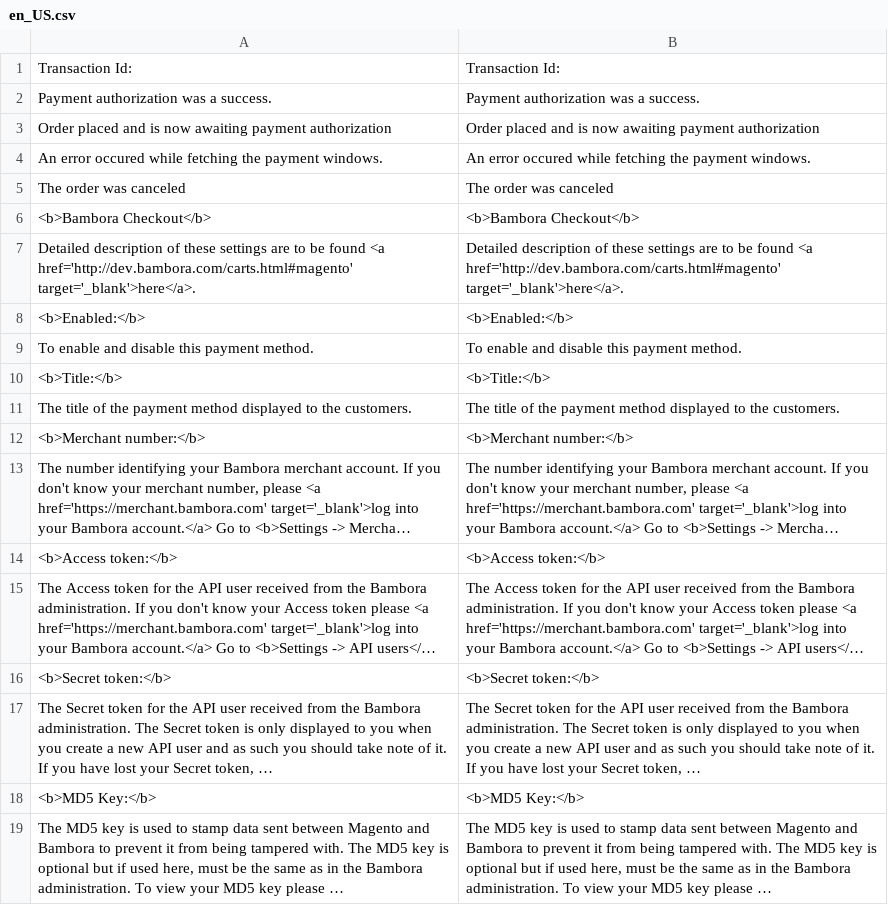
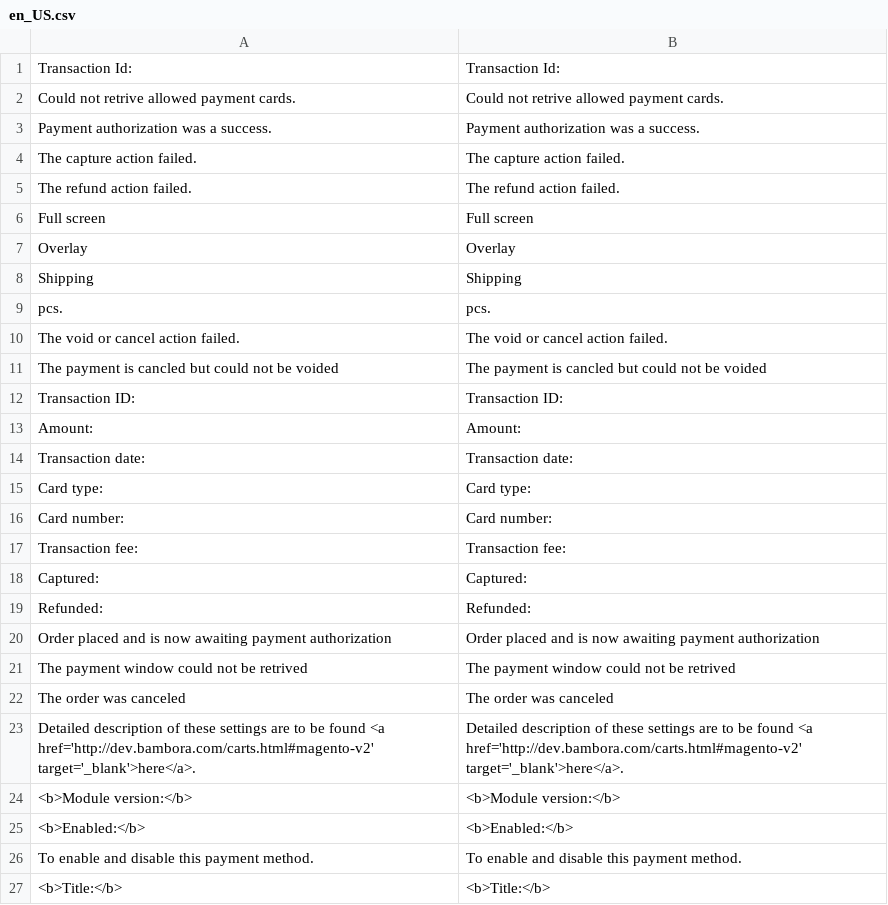
Before and after one commit to bambora/checkout-magento-v2.x, a CSV file: i18n/en_US.csv, drawn as a sheet; only a part is shown; the shorter side is filled out with more unchanged rows; long unchanged cells end in …; the diff covers the shown part only.

Commit message:
Adds Magento 2 back office functionalities (Invoice capture, Credit Memo refund, Void delete, Cancel / Void, Transaction information) Adds support for Lindorff Invoice capture and credit Adds transaction overview in Magento 2 back office Remake of module configuration

```diff
--- a/i18n/en_US.csv
+++ b/i18n/en_US.csv
@@ -1,8 +1,25 @@
 "Transaction Id:","Transaction Id:"
+"Could not retrive allowed payment cards.","Could not retrive allowed payment cards."
 "Payment authorization was a success.","Payment authorization was a success."
+"The capture action failed.","The capture action failed."
+"The refund action failed.","The refund action failed."
+"Full screen","Full screen"
+"Overlay","Overlay"
+"Shipping","Shipping"
+"pcs.","pcs."
+"The void or cancel action failed.","The void or cancel action failed."
+"The payment is cancled but could not be voided","The payment is cancled but could not be voided"
+"Transaction ID:","Transaction ID:"
+"Amount:","Amount:"
+"Transaction date:","Transaction date:"
+"Card type:","Card type:"
+"Card number:","Card number:"
+"Transaction fee:","Transaction fee:"
+"Captured:","Captured:"
+"Refunded:","Refunded:"
 "Order placed and is now awaiting payment authorization","Order placed and is now awaiting payment authorization"
-"An error occured while fetching the payment windows.","An error occured while fetching the payment windows."
+"The payment window could not be retrived","The payment window could not be retrived"
 "The order was canceled","The order was canceled"
-"<b>Bambora Checkout</b>","<b>Bambora Checkout</b>"
-"Detailed description of these settings are to be found <a href='http://dev.bambora.com/carts.html#magento' target='_blank'>here</a>.","Detailed description of these settings are to be found <a href='http://dev.bambora.com/carts.html#magento' target='_blank'>here</a>."
+"Detailed description of these settings are to be found <a href='http://dev.bambora.com/carts.html#magento-v2' target='_blank'>here</a>.","Detailed description of these settings are to be found <a href='http://dev.bambora.com/carts.html#magento-v2' target='_blank'>here</a>."
+"<b>Module version:</b>","<b>Module version:</b>"
 "<b>Enabled:</b>","<b>Enabled:</b>"
```
Also changed, not shown: 4 added rows, 2 removed rows and 3 moved rows elsewhere in this file, 43 other files.
